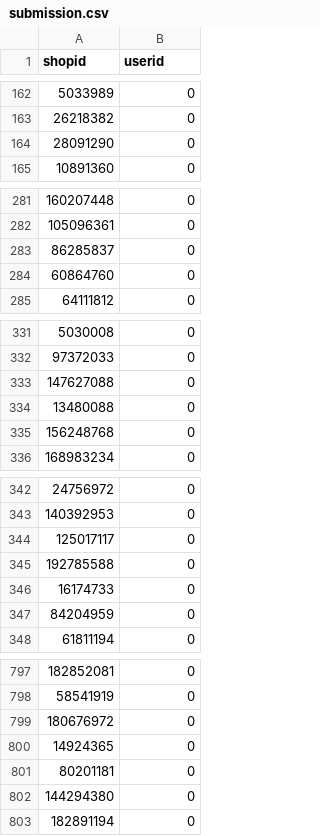
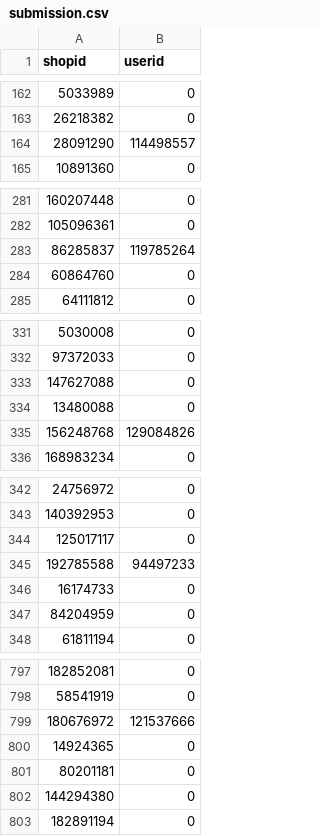
Before and after one commit to chidokun/order-brushing-shopee-code-league, a CSV file: data/submission.csv, drawn as a sheet; only a part is shown, gaps mark what is left out; the diff covers the shown part only.

```diff
--- a/data/submission.csv
+++ b/data/submission.csv
@@ -163,3 +163,3 @@ shopid,userid
 26218382,0
-28091290,0
+28091290,114498557
 10891360,0
@@ -282,3 +282,3 @@ shopid,userid
 105096361,0
-86285837,0
+86285837,119785264
 60864760,0
@@ -334,3 +334,3 @@ shopid,userid
 13480088,0
-156248768,0
+156248768,129084826
 168983234,0
@@ -344,3 +344,3 @@ shopid,userid
 125017117,0
-192785588,0
+192785588,94497233
 16174733,0
@@ -798,3 +798,3 @@ shopid,userid
 58541919,0
-180676972,0
+180676972,121537666
 14924365,0
```
Also changed, not shown: 29 edited cells elsewhere in this file, 1 other file.
